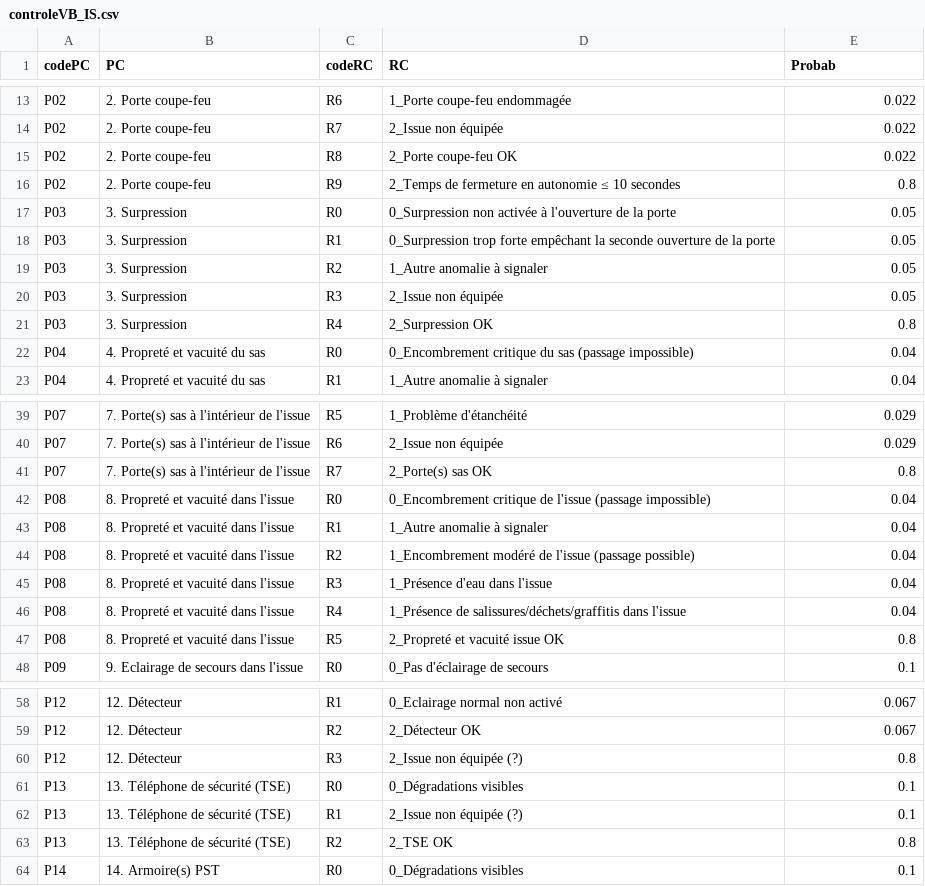
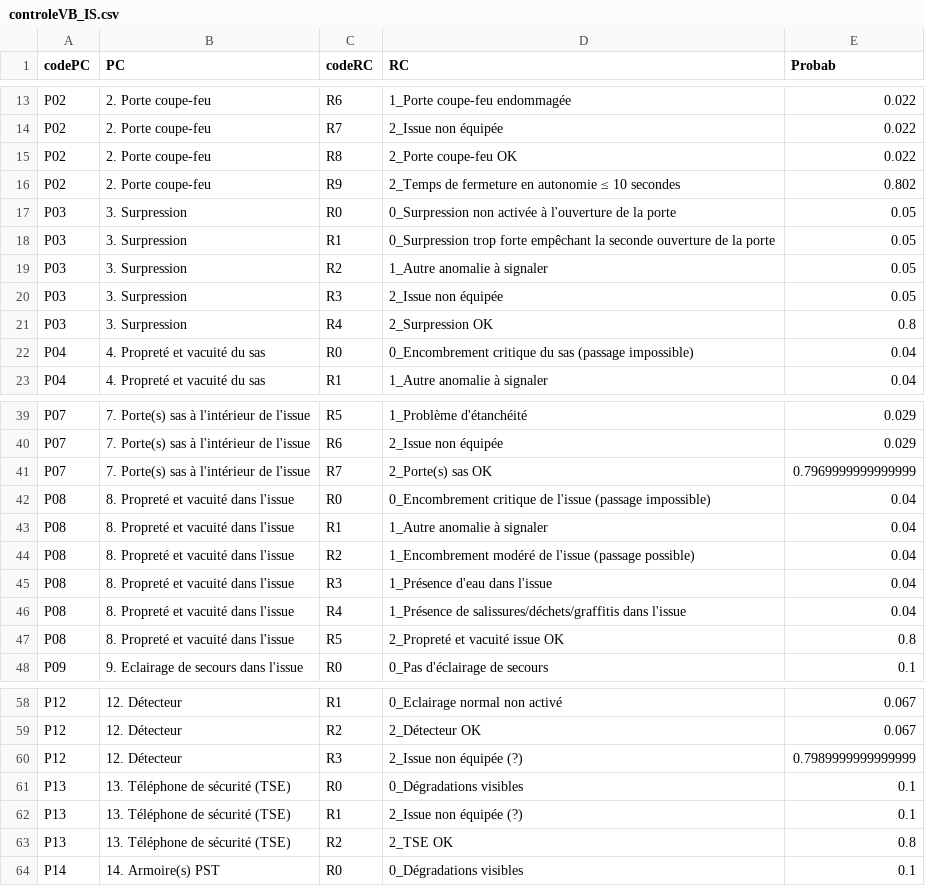
Before and after one commit to ExploitIdF/TraitementRapportsVisitesBimestrielles, a CSV file: Simulations/controleVB_IS.csv, drawn as a sheet; only a part is shown, gaps mark what is left out.

Commit message:
tableauBord et reprise des simulations

```diff
--- a/Simulations/controleVB_IS.csv
+++ b/Simulations/controleVB_IS.csv
@@ -15,3 +15,3 @@ P02,2. Porte coupe-feu,R7,2_Issue non équipée,0.022
 P02,2. Porte coupe-feu,R8,2_Porte coupe-feu OK,0.022
-P02,2. Porte coupe-feu,R9,2_Temps de fermeture en autonomie ≤ 10 secondes,0.8
+P02,2. Porte coupe-feu,R9,2_Temps de fermeture en autonomie ≤ 10 secondes,0.802
 P03,3. Surpression,R0,0_Surpression non activée à l'ouverture de la porte,0.05
@@ -40,3 +40,3 @@ P07,7. Porte(s) sas à l'intérieur de l'issue,R5,1_Problème d'étanchéité,0.
 P07,7. Porte(s) sas à l'intérieur de l'issue,R6,2_Issue non équipée,0.029
-P07,7. Porte(s) sas à l'intérieur de l'issue,R7,2_Porte(s) sas OK,0.8
+P07,7. Porte(s) sas à l'intérieur de l'issue,R7,2_Porte(s) sas OK,0.7969999999999999
 P08,8. Propreté et vacuité dans l'issue,R0,0_Encombrement critique de l'issue (passage impossible),0.04
@@ -59,3 +59,3 @@ P12,12. Détecteur,R1,0_Eclairage normal non activé,0.067
 P12,12. Détecteur,R2,2_Détecteur OK,0.067
-P12,12. Détecteur,R3,2_Issue non équipée (?),0.8
+P12,12. Détecteur,R3,2_Issue non équipée (?),0.7989999999999999
 P13,13. Téléphone de sécurité (TSE),R0,0_Dégradations visibles,0.1
```
Also changed, not shown: 9 other files.
